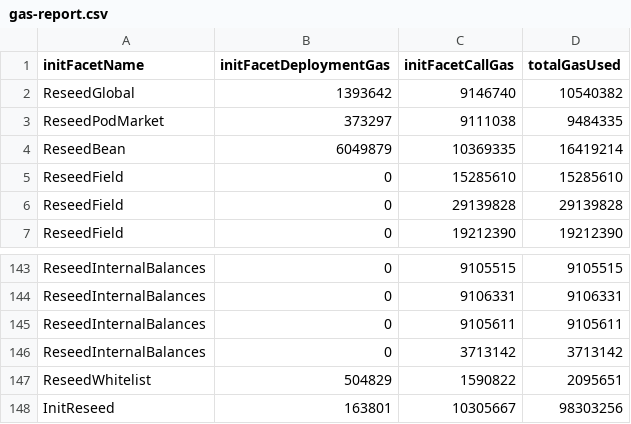
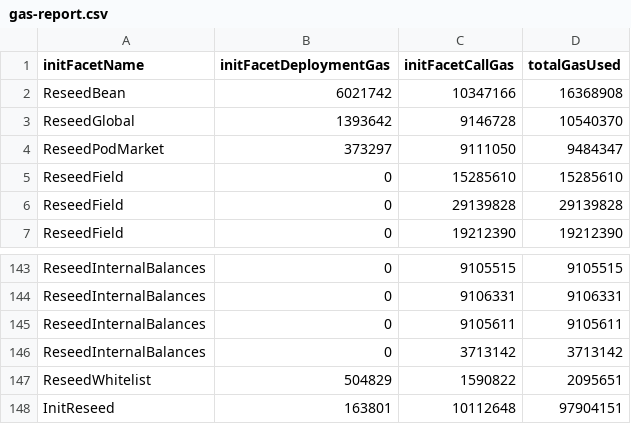
Before and after one commit to BeanstalkFarms/Beanstalk, a CSV file: protocol/reseed/data/gas-report.csv, drawn as a sheet; only a part is shown, gaps mark what is left out.

Commit message:
update reseed for L2

```diff
--- a/protocol/reseed/data/gas-report.csv
+++ b/protocol/reseed/data/gas-report.csv
@@ -1,5 +1,5 @@
 initFacetName,initFacetDeploymentGas,initFacetCallGas,totalGasUsed
-ReseedGlobal, 1393642, 9146740, 10540382
-ReseedPodMarket, 373297, 9111038, 9484335
-ReseedBean, 6049879, 10369335, 16419214
+ReseedBean, 6021742, 10347166, 16368908
+ReseedGlobal, 1393642, 9146728, 10540370
+ReseedPodMarket, 373297, 9111050, 9484347
 ReseedField, 0, 15285610, 15285610
@@ -147,2 +147,2 @@ ReseedInternalBalances, 0, 3713142, 3713142
 ReseedWhitelist, 504829, 1590822, 2095651
-InitReseed, 163801, 10305667, 98303256
+InitReseed, 163801, 10112648, 97904151
```
Also changed, not shown: 5 other files.
